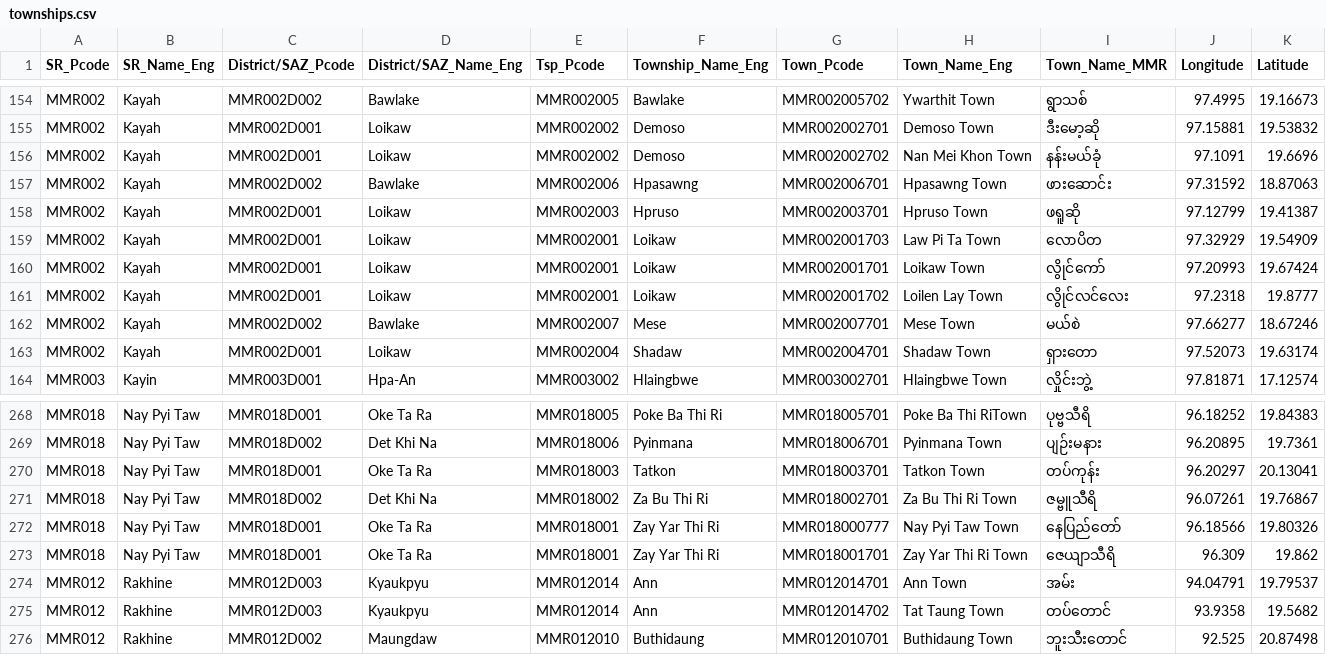
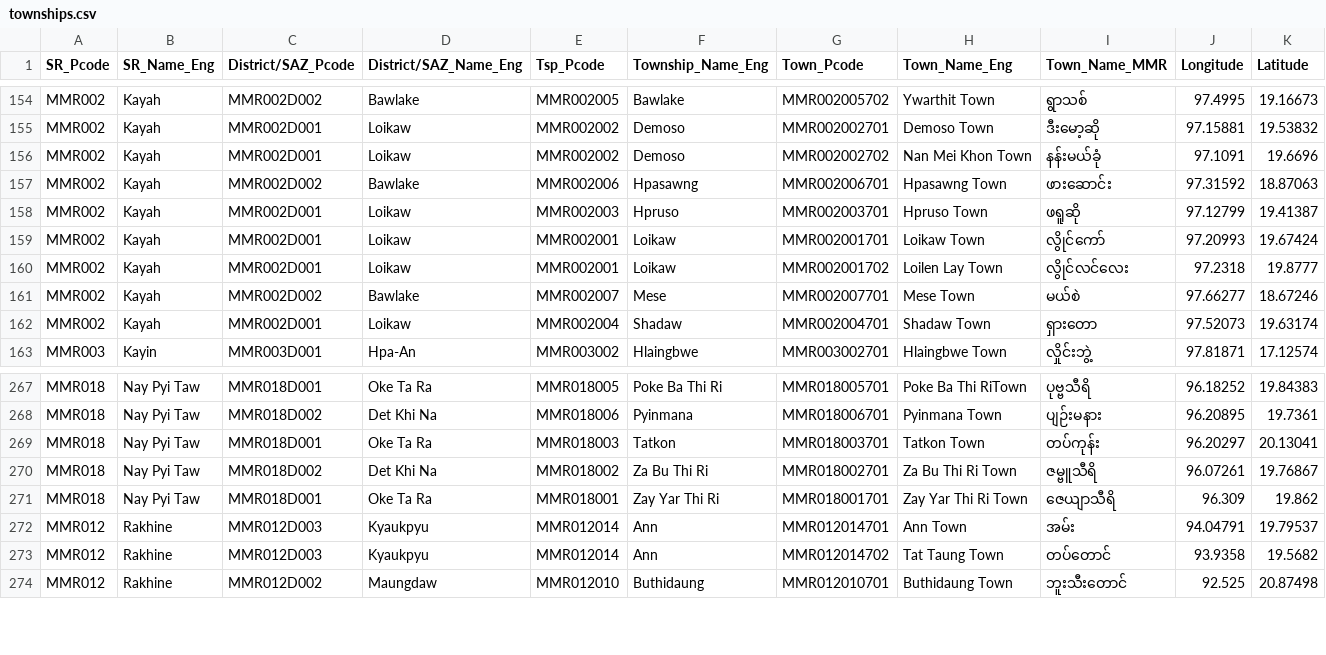
Before and after one commit to kyawthura-gg/myanmar-geography-json, a CSV file: csv/townships.csv, drawn as a sheet; only a part is shown, gaps mark what is left out.

Commit message:
update township code

```diff
--- a/csv/townships.csv
+++ b/csv/townships.csv
@@ -158,3 +158,2 @@ MMR002,Kayah,MMR002D002,Bawlake,MMR002006,Hpasawng,MMR002006701,Hpasawng Town,
 MMR002,Kayah,MMR002D001,Loikaw,MMR002003,Hpruso,MMR002003701,Hpruso Town,ဖရူဆို,97.12799,19.41387
-MMR002,Kayah,MMR002D001,Loikaw,MMR002001,Loikaw,MMR002001703,Law Pi Ta Town,လောပိတ,97.32929,19.54909
 MMR002,Kayah,MMR002D001,Loikaw,MMR002001,Loikaw,MMR002001701,Loikaw Town,လွိုင်ကော်,97.20993,19.67424
@@ -271,3 +270,2 @@ MMR018,Nay Pyi Taw,MMR018D001,Oke Ta Ra,MMR018003,Tatkon,MMR018003701,Tatkon Tow
 MMR018,Nay Pyi Taw,MMR018D002,Det Khi Na,MMR018002,Za Bu Thi Ri,MMR018002701,Za Bu Thi Ri Town,ဇမ္ဗူသီရိ,96.07261,19.76867
-MMR018,Nay Pyi Taw,MMR018D001,Oke Ta Ra,MMR018001,Zay Yar Thi Ri,MMR018000777,Nay Pyi Taw Town,နေပြည်တော်,96.18566,19.80326
 MMR018,Nay Pyi Taw,MMR018D001,Oke Ta Ra,MMR018001,Zay Yar Thi Ri,MMR018001701,Zay Yar Thi Ri Town,ဇေယျာသီရိ,96.309,19.862
```
Also changed, not shown: 3 other files.
